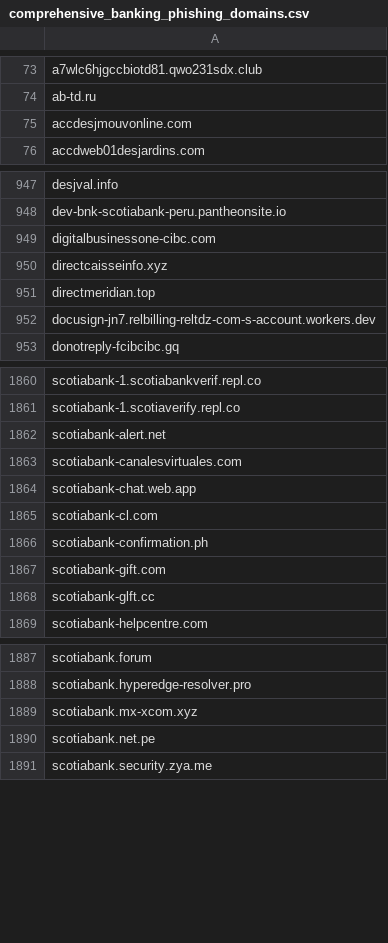
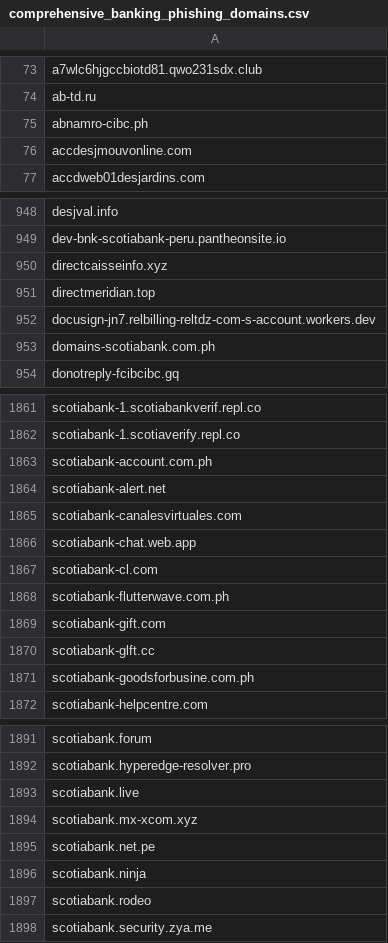
Before and after one commit to Phishcan/phishcan-data, a CSV file: api/banking/comprehensive_banking_phishing_domains.csv, drawn as a sheet; only a part is shown, gaps mark what is left out; the diff covers the shown part only.

Commit message:
Update phishing exports - 2026-10-16_07-38-44

```diff
--- a/api/banking/comprehensive_banking_phishing_domains.csv
+++ b/api/banking/comprehensive_banking_phishing_domains.csv
@@ -74,2 +74,3 @@ a7wlc6hjgccbiotd81.qwo231sdx.club
 ab-td.ru
+abnamro-cibc.ph
 accdesjmouvonline.com
@@ -948,3 +949,2 @@ desjval.info
 dev-bnk-scotiabank-peru.pantheonsite.io
-digitalbusinessone-cibc.com
 directcaisseinfo.xyz
@@ -952,2 +952,3 @@ directmeridian.top
 docusign-jn7.relbilling-reltdz-com-s-account.workers.dev
+domains-scotiabank.com.ph
 donotreply-fcibcibc.gq
@@ -1861,2 +1862,3 @@ scotiabank-1.scotiabankverif.repl.co
 scotiabank-1.scotiaverify.repl.co
+scotiabank-account.com.ph
 scotiabank-alert.net
@@ -1865,5 +1867,6 @@ scotiabank-chat.web.app
 scotiabank-cl.com
-scotiabank-confirmation.ph
+scotiabank-flutterwave.com.ph
 scotiabank-gift.com
 scotiabank-glft.cc
+scotiabank-goodsforbusine.com.ph
 scotiabank-helpcentre.com
@@ -1888,4 +1892,7 @@ scotiabank.forum
 scotiabank.hyperedge-resolver.pro
+scotiabank.live
 scotiabank.mx-xcom.xyz
 scotiabank.net.pe
+scotiabank.ninja
+scotiabank.rodeo
 scotiabank.security.zya.me
```
Also changed, not shown: 9 added rows and 12 removed rows elsewhere in this file, api/government/comprehensive_government_phishing_domains.csv, 9 other files.
